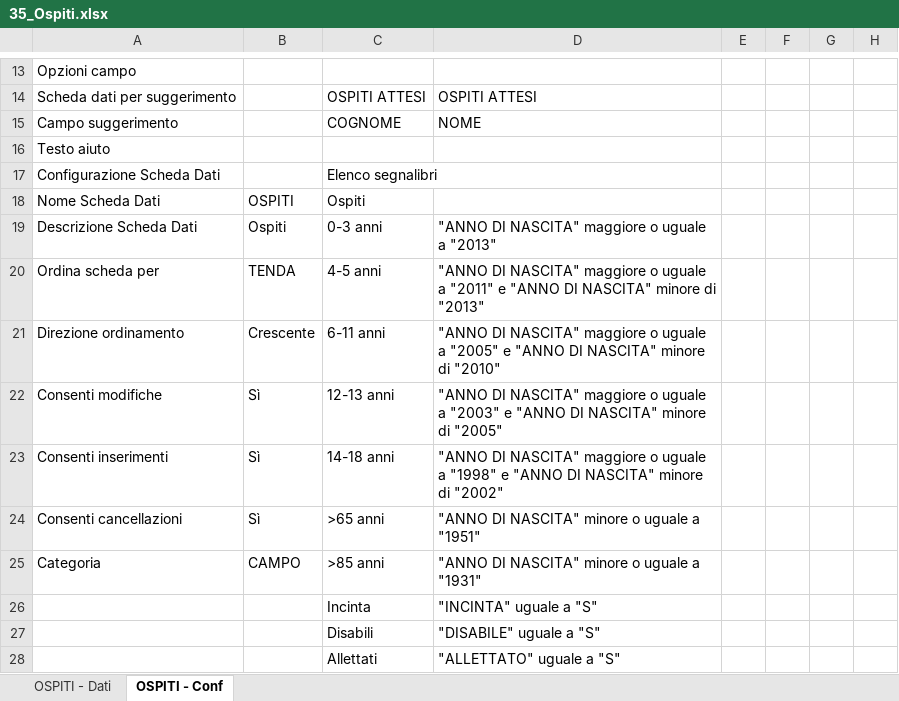
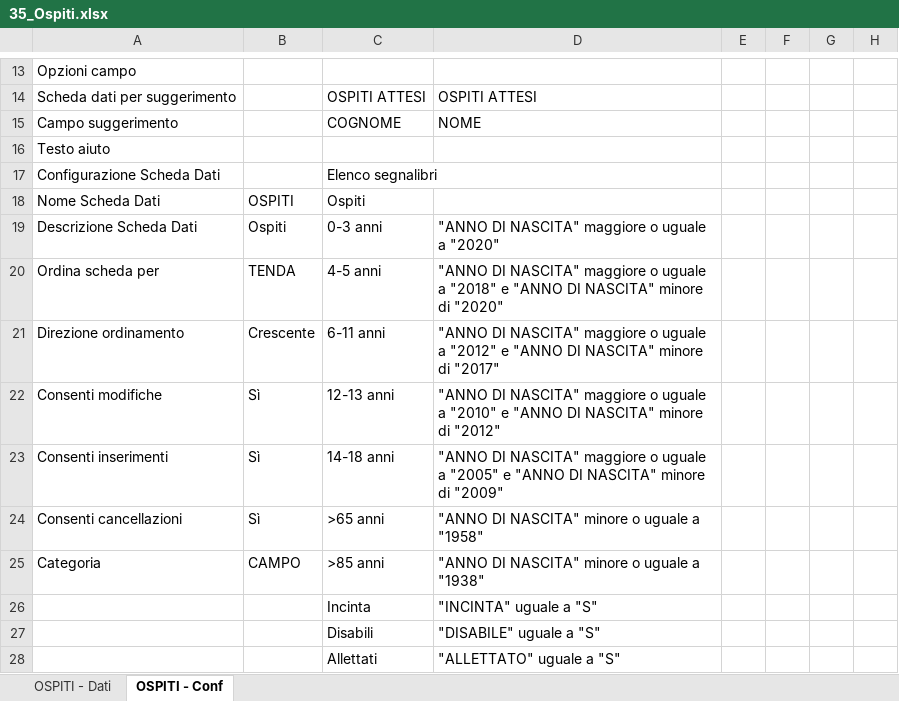
Before and after one commit to linkingtechnologies/camila-php-framework-app-plugin-segreteria-campo, an Excel workbook: tables/xls/it/35_Ospiti.xlsx, sheet OSPITI - Conf, drawn as a sheet; only a part is shown, gaps mark what is left out; values as stored, in another font and other column widths than the file's, no borders; the diff names each change by its address in the sheet, - before the commit and + after, or states it on an @@ line.

```diff
--- a/tables/xls/it/35_Ospiti.xlsx (sheet OSPITI - Conf)
+++ b/tables/xls/it/35_Ospiti.xlsx (sheet OSPITI - Conf)
-D19: "ANNO DI NASCITA" maggiore o uguale a "2013"
+D19: "ANNO DI NASCITA" maggiore o uguale a "2020"
-D20: …uguale a "2011" e "ANNO DI NASCITA" minore di "2013"
+D20: …uguale a "2018" e "ANNO DI NASCITA" minore di "2020"
-D21: …uguale a "2005" e "ANNO DI NASCITA" minore di "2010"
+D21: …uguale a "2012" e "ANNO DI NASCITA" minore di "2017"
-D22: …uguale a "2003" e "ANNO DI NASCITA" minore di "2005"
+D22: …uguale a "2010" e "ANNO DI NASCITA" minore di "2012"
-D23: …uguale a "1998" e "ANNO DI NASCITA" minore di "2002"
+D23: …uguale a "2005" e "ANNO DI NASCITA" minore di "2009"
-D24: "ANNO DI NASCITA" minore o uguale a "1951"
+D24: "ANNO DI NASCITA" minore o uguale a "1958"
-D25: "ANNO DI NASCITA" minore o uguale a "1931"
+D25: "ANNO DI NASCITA" minore o uguale a "1938"
```
Also changed, not shown: tables/xls/it/91_Servizi.xlsx.
